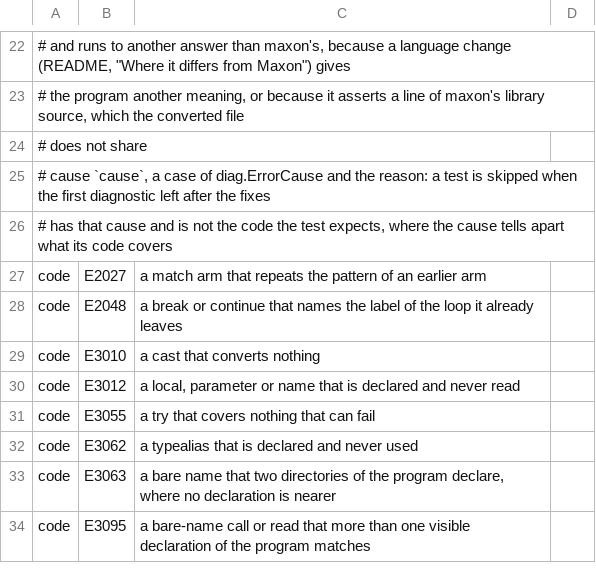
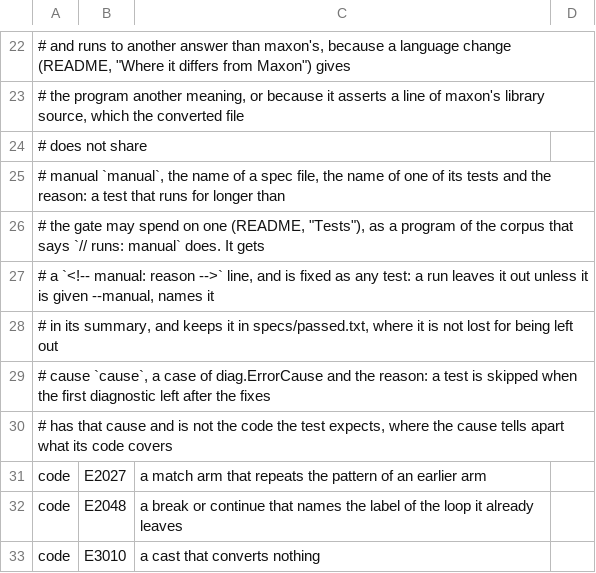
Before and after one commit to maxon-lang/maxon-rewrite-bootstrap, a TSV file: self/driver/skips.tsv, drawn as a sheet; only a part is shown, gaps mark what is left out; the shorter side is filled out with more unchanged rows.

```diff
--- a/self/driver/skips.tsv
+++ b/self/driver/skips.tsv
@@ -24,2 +24,6 @@
 #           does not share
+#   manual  `manual`, the name of a spec file, the name of one of its tests and the reason: a test that runs for longer than
+#           the gate may spend on one (README, "Tests"), as a program of the corpus that says `// runs: manual` does. It gets
+#           a `<!-- manual: reason -->` line, and is fixed as any test: a run leaves it out unless it is given --manual, names it
+#           in its summary, and keeps it in specs/passed.txt, where it is not lost for being left out
 #   cause   `cause`, a case of diag.ErrorCause and the reason: a test is skipped when the first diagnostic left after the fixes
```
Also changed, not shown: 7 other files.
